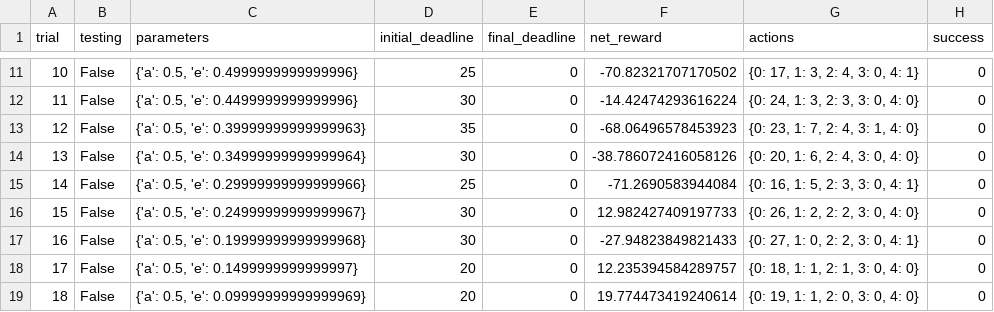
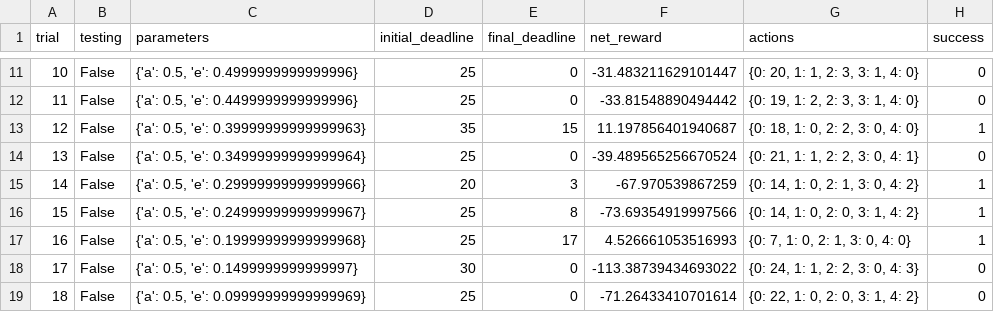
Before and after one commit to DrJefe/smartcab, a CSV file: logs/sim_default-learning.csv, drawn as a sheet; only a part is shown, gaps mark what is left out; the diff covers the shown part only.

```diff
--- a/logs/sim_default-learning.csv
+++ b/logs/sim_default-learning.csv
@@ -11,9 +11,9 @@ trial,testing,parameters,initial_deadline,final_deadline,net_reward,actions,succ
-10,False,"{'a': 0.5, 'e': 0.4999999999999996}",25,0,-70.82321707170502,"{0: 17, 1: 3, 2: 4, 3: 0, 4: 1}",0
-11,False,"{'a': 0.5, 'e': 0.4499999999999996}",30,0,-14.42474293616224,"{0: 24, 1: 3, 2: 3, 3: 0, 4: 0}",0
-12,False,"{'a': 0.5, 'e': 0.39999999999999963}",35,0,-68.06496578453923,"{0: 23, 1: 7, 2: 4, 3: 1, 4: 0}",0
-13,False,"{'a': 0.5, 'e': 0.34999999999999964}",30,0,-38.786072416058126,"{0: 20, 1: 6, 2: 4, 3: 0, 4: 0}",0
-14,False,"{'a': 0.5, 'e': 0.29999999999999966}",25,0,-71.2690583944084,"{0: 16, 1: 5, 2: 3, 3: 0, 4: 1}",0
-15,False,"{'a': 0.5, 'e': 0.24999999999999967}",30,0,12.982427409197733,"{0: 26, 1: 2, 2: 2, 3: 0, 4: 0}",0
-16,False,"{'a': 0.5, 'e': 0.19999999999999968}",30,0,-27.94823849821433,"{0: 27, 1: 0, 2: 2, 3: 0, 4: 1}",0
-17,False,"{'a': 0.5, 'e': 0.1499999999999997}",20,0,12.235394584289757,"{0: 18, 1: 1, 2: 1, 3: 0, 4: 0}",0
-18,False,"{'a': 0.5, 'e': 0.09999999999999969}",20,0,19.774473419240614,"{0: 19, 1: 1, 2: 0, 3: 0, 4: 0}",0
+10,False,"{'a': 0.5, 'e': 0.4999999999999996}",25,0,-31.483211629101447,"{0: 20, 1: 1, 2: 3, 3: 1, 4: 0}",0
+11,False,"{'a': 0.5, 'e': 0.4499999999999996}",25,0,-33.81548890494442,"{0: 19, 1: 2, 2: 3, 3: 1, 4: 0}",0
+12,False,"{'a': 0.5, 'e': 0.39999999999999963}",35,15,11.197856401940687,"{0: 18, 1: 0, 2: 2, 3: 0, 4: 0}",1
+13,False,"{'a': 0.5, 'e': 0.34999999999999964}",25,0,-39.489565256670524,"{0: 21, 1: 1, 2: 2, 3: 0, 4: 1}",0
+14,False,"{'a': 0.5, 'e': 0.29999999999999966}",20,3,-67.970539867259,"{0: 14, 1: 0, 2: 1, 3: 0, 4: 2}",1
+15,False,"{'a': 0.5, 'e': 0.24999999999999967}",25,8,-73.69354919997566,"{0: 14, 1: 0, 2: 0, 3: 1, 4: 2}",1
+16,False,"{'a': 0.5, 'e': 0.19999999999999968}",25,17,4.526661053516993,"{0: 7, 1: 0, 2: 1, 3: 0, 4: 0}",1
+17,False,"{'a': 0.5, 'e': 0.1499999999999997}",30,0,-113.38739434693022,"{0: 24, 1: 1, 2: 2, 3: 0, 4: 3}",0
+18,False,"{'a': 0.5, 'e': 0.09999999999999969}",25,0,-71.26433410701614,"{0: 22, 1: 0, 2: 0, 3: 1, 4: 2}",0
```
Also changed, not shown: 81 edited cells elsewhere in this file, 6 other files.
